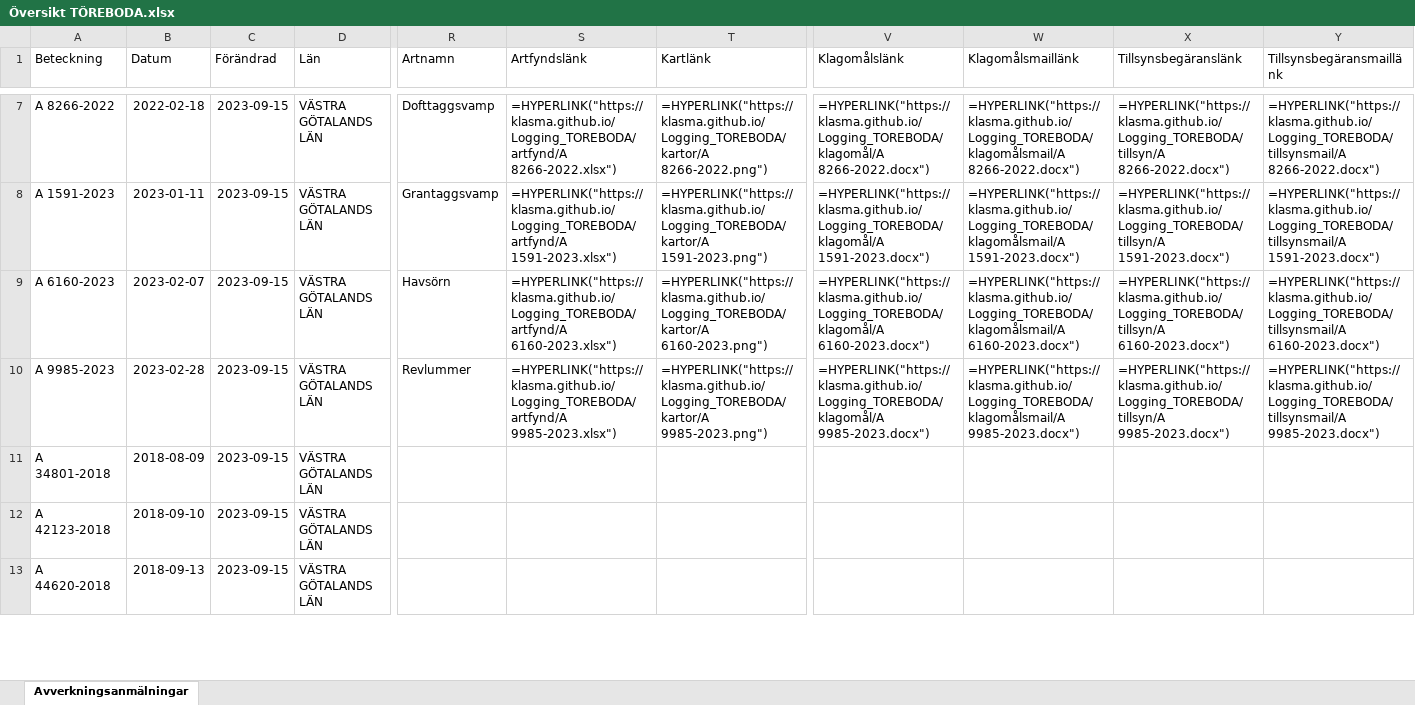
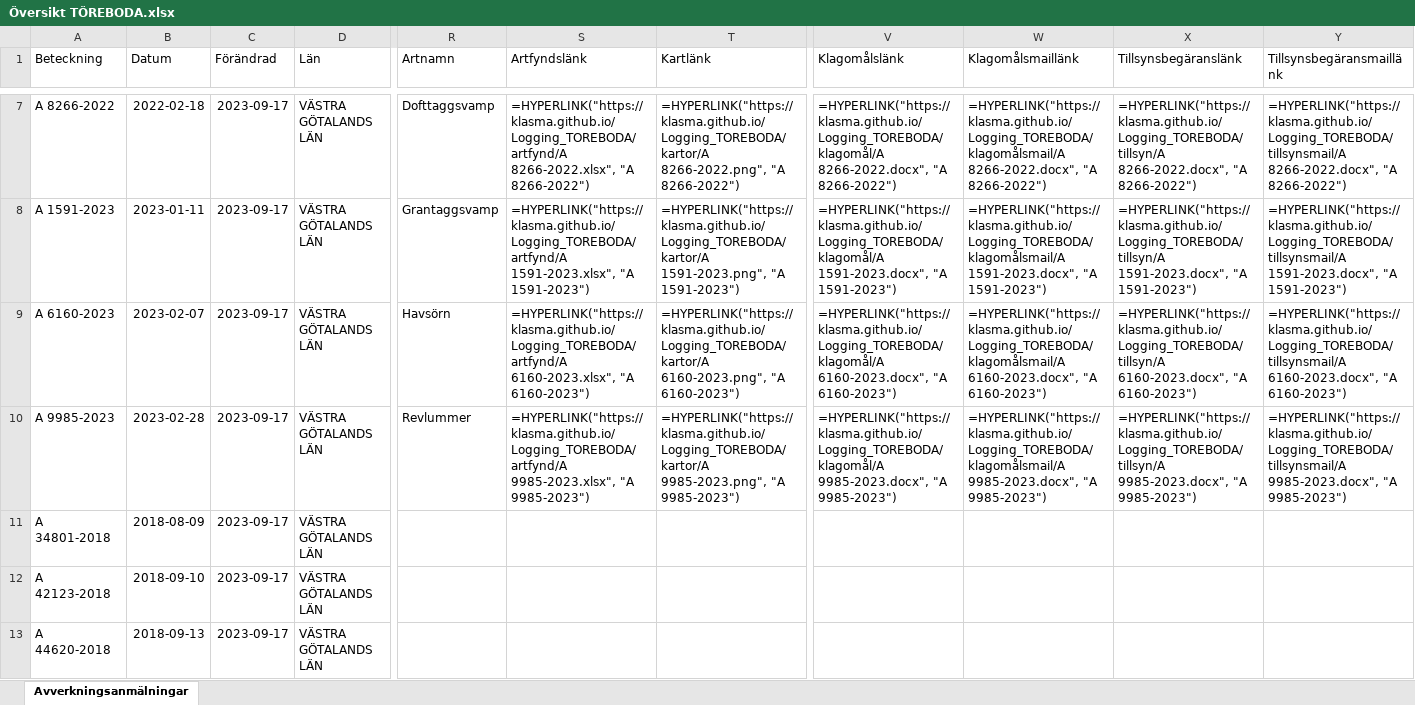
Before and after one commit to klasma/Logging_TOREBODA, an Excel workbook: Översikt TÖREBODA.xlsx, sheet Avverkningsanmälningar, drawn as a sheet; only a part is shown, gaps mark what is left out; values as stored, in another font and other column widths than the file's, no borders; formulas without a stored value are shown as written; the diff covers the shown part only; the diff names each change by its address in the sheet, - before the commit and + after, or states it on an @@ line.

```diff
--- a/Översikt TÖREBODA.xlsx (sheet Avverkningsanmälningar)
+++ b/Översikt TÖREBODA.xlsx (sheet Avverkningsanmälningar)
-C7:C13 (Förändrad): 2023-09-15
+C7:C13 (Förändrad): 2023-09-17
-S7 (Artfyndslänk): =HYPERLINK("https://klasma.github.io/Logging_TOREBODA/artfynd/A 8266-2022.xlsx")
+S7 (Artfyndslänk): =HYPERLINK("https://klasma.github.io/Logging_TOREBODA/artfynd/A 8266-2022.xlsx", "A 8266-2022")
-T7 (Kartlänk): =HYPERLINK("https://klasma.github.io/Logging_TOREBODA/kartor/A 8266-2022.png")
+T7 (Kartlänk): =HYPERLINK("https://klasma.github.io/Logging_TOREBODA/kartor/A 8266-2022.png", "A 8266-2022")
-V7 (Klagomålslänk): =HYPERLINK("https://klasma.github.io/Logging_TOREBODA/klagomål/A 8266-2022.docx")
+V7 (Klagomålslänk): =HYPERLINK("https://klasma.github.io/Logging_TOREBODA/klagomål/A 8266-2022.docx", "A 8266-2022")
-W7 (Klagomålsmaillänk): =HYPERLINK("https://klasma.github.io/Logging_TOREBODA/klagomålsmail/A 8266-2022.docx")
+W7 (Klagomålsmaillänk): =HYPERLINK("https://klasma.github.io/Logging_TOREBODA/klagomålsmail/A 8266-2022.docx", "A 8266-2022")
-X7 (Tillsynsbegäranslänk): =HYPERLINK("https://klasma.github.io/Logging_TOREBODA/tillsyn/A 8266-2022.docx")
+X7 (Tillsynsbegäranslänk): =HYPERLINK("https://klasma.github.io/Logging_TOREBODA/tillsyn/A 8266-2022.docx", "A 8266-2022")
-Y7 (Tillsynsbegäransmaillänk): =HYPERLINK("https://klasma.github.io/Logging_TOREBODA/tillsynsmail/A 8266-2022.docx")
+Y7 (Tillsynsbegäransmaillänk): =HYPERLINK("https://klasma.github.io/Logging_TOREBODA/tillsynsmail/A 8266-2022.docx", "A 8266-2022")
-S8 (Artfyndslänk): =HYPERLINK("https://klasma.github.io/Logging_TOREBODA/artfynd/A 1591-2023.xlsx")
+S8 (Artfyndslänk): =HYPERLINK("https://klasma.github.io/Logging_TOREBODA/artfynd/A 1591-2023.xlsx", "A 1591-2023")
-T8 (Kartlänk): =HYPERLINK("https://klasma.github.io/Logging_TOREBODA/kartor/A 1591-2023.png")
+T8 (Kartlänk): =HYPERLINK("https://klasma.github.io/Logging_TOREBODA/kartor/A 1591-2023.png", "A 1591-2023")
-V8 (Klagomålslänk): =HYPERLINK("https://klasma.github.io/Logging_TOREBODA/klagomål/A 1591-2023.docx")
+V8 (Klagomålslänk): =HYPERLINK("https://klasma.github.io/Logging_TOREBODA/klagomål/A 1591-2023.docx", "A 1591-2023")
-W8 (Klagomålsmaillänk): =HYPERLINK("https://klasma.github.io/Logging_TOREBODA/klagomålsmail/A 1591-2023.docx")
+W8 (Klagomålsmaillänk): =HYPERLINK("https://klasma.github.io/Logging_TOREBODA/klagomålsmail/A 1591-2023.docx", "A 1591-2023")
-X8 (Tillsynsbegäranslänk): =HYPERLINK("https://klasma.github.io/Logging_TOREBODA/tillsyn/A 1591-2023.docx")
+X8 (Tillsynsbegäranslänk): =HYPERLINK("https://klasma.github.io/Logging_TOREBODA/tillsyn/A 1591-2023.docx", "A 1591-2023")
-Y8 (Tillsynsbegäransmaillänk): =HYPERLINK("https://klasma.github.io/Logging_TOREBODA/tillsynsmail/A 1591-2023.docx")
+Y8 (Tillsynsbegäransmaillänk): =HYPERLINK("https://klasma.github.io/Logging_TOREBODA/tillsynsmail/A 1591-2023.docx", "A 1591-2023")
-S9 (Artfyndslänk): =HYPERLINK("https://klasma.github.io/Logging_TOREBODA/artfynd/A 6160-2023.xlsx")
+S9 (Artfyndslänk): =HYPERLINK("https://klasma.github.io/Logging_TOREBODA/artfynd/A 6160-2023.xlsx", "A 6160-2023")
-T9 (Kartlänk): =HYPERLINK("https://klasma.github.io/Logging_TOREBODA/kartor/A 6160-2023.png")
+T9 (Kartlänk): =HYPERLINK("https://klasma.github.io/Logging_TOREBODA/kartor/A 6160-2023.png", "A 6160-2023")
-V9 (Klagomålslänk): =HYPERLINK("https://klasma.github.io/Logging_TOREBODA/klagomål/A 6160-2023.docx")
+V9 (Klagomålslänk): =HYPERLINK("https://klasma.github.io/Logging_TOREBODA/klagomål/A 6160-2023.docx", "A 6160-2023")
-W9 (Klagomålsmaillänk): =HYPERLINK("https://klasma.github.io/Logging_TOREBODA/klagomålsmail/A 6160-2023.docx")
+W9 (Klagomålsmaillänk): =HYPERLINK("https://klasma.github.io/Logging_TOREBODA/klagomålsmail/A 6160-2023.docx", "A 6160-2023")
-X9 (Tillsynsbegäranslänk): =HYPERLINK("https://klasma.github.io/Logging_TOREBODA/tillsyn/A 6160-2023.docx")
+X9 (Tillsynsbegäranslänk): =HYPERLINK("https://klasma.github.io/Logging_TOREBODA/tillsyn/A 6160-2023.docx", "A 6160-2023")
-Y9 (Tillsynsbegäransmaillänk): =HYPERLINK("https://klasma.github.io/Logging_TOREBODA/tillsynsmail/A 6160-2023.docx")
+Y9 (Tillsynsbegäransmaillänk): =HYPERLINK("https://klasma.github.io/Logging_TOREBODA/tillsynsmail/A 6160-2023.docx", "A 6160-2023")
-S10 (Artfyndslänk): =HYPERLINK("https://klasma.github.io/Logging_TOREBODA/artfynd/A 9985-2023.xlsx")
+S10 (Artfyndslänk): =HYPERLINK("https://klasma.github.io/Logging_TOREBODA/artfynd/A 9985-2023.xlsx", "A 9985-2023")
-T10 (Kartlänk): =HYPERLINK("https://klasma.github.io/Logging_TOREBODA/kartor/A 9985-2023.png")
+T10 (Kartlänk): =HYPERLINK("https://klasma.github.io/Logging_TOREBODA/kartor/A 9985-2023.png", "A 9985-2023")
-V10 (Klagomålslänk): =HYPERLINK("https://klasma.github.io/Logging_TOREBODA/klagomål/A 9985-2023.docx")
+V10 (Klagomålslänk): =HYPERLINK("https://klasma.github.io/Logging_TOREBODA/klagomål/A 9985-2023.docx", "A 9985-2023")
-W10 (Klagomålsmaillänk): =HYPERLINK("https://klasma.github.io/Logging_TOREBODA/klagomålsmail/A 9985-2023.docx")
+W10 (Klagomålsmaillänk): =HYPERLINK("https://klasma.github.io/Logging_TOREBODA/klagomålsmail/A 9985-2023.docx", "A 9985-2023")
-X10 (Tillsynsbegäranslänk): =HYPERLINK("https://klasma.github.io/Logging_TOREBODA/tillsyn/A 9985-2023.docx")
+X10 (Tillsynsbegäranslänk): =HYPERLINK("https://klasma.github.io/Logging_TOREBODA/tillsyn/A 9985-2023.docx", "A 9985-2023")
-Y10 (Tillsynsbegäransmaillänk): =HYPERLINK("https://klasma.github.io/Logging_TOREBODA/tillsynsmail/A 9985-2023.docx")
+Y10 (Tillsynsbegäransmaillänk): =HYPERLINK("https://klasma.github.io/Logging_TOREBODA/tillsynsmail/A 9985-2023.docx", "A 9985-2023")
```
Also changed, not shown: 275 edited cells elsewhere in this sheet, artfynd/A 22978-2019.xlsx, artfynd/A 45168-2021.xlsx, 44 other files.
